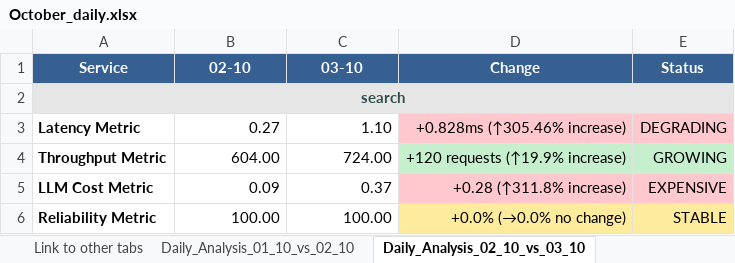
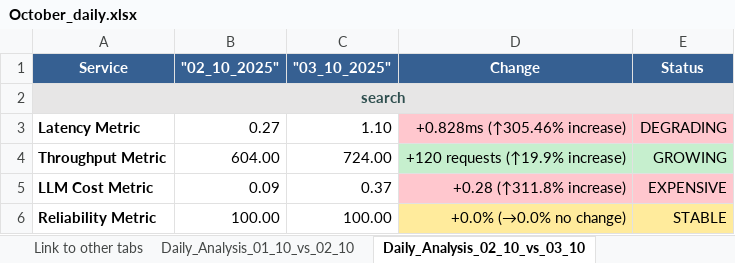
Before and after one commit to KushagraWadhwaShorthillsAI/DataDog-Automation, an Excel workbook: October_daily.xlsx, sheet Daily_Analysis_02_10_vs_03_10, drawn as a sheet; only a part is shown; values as stored, in another font and other column widths than the file's, no borders; the diff names each change by its address in the sheet, - before the commit and + after, or states it on an @@ line.

```diff
--- a/October_daily.xlsx (sheet Daily_Analysis_02_10_vs_03_10)
+++ b/October_daily.xlsx (sheet Daily_Analysis_02_10_vs_03_10)
-B1: 02-10
+B1: "02_10_2025"
-C1: 03-10
+C1: "03_10_2025"
```
Also changed, not shown: sheet Link to other tabs, sheet Daily_Analysis_03_10_vs_06_10, sheet Daily_Analysis_01_10_vs_02_10, other sheet tabs, 5 other files.
